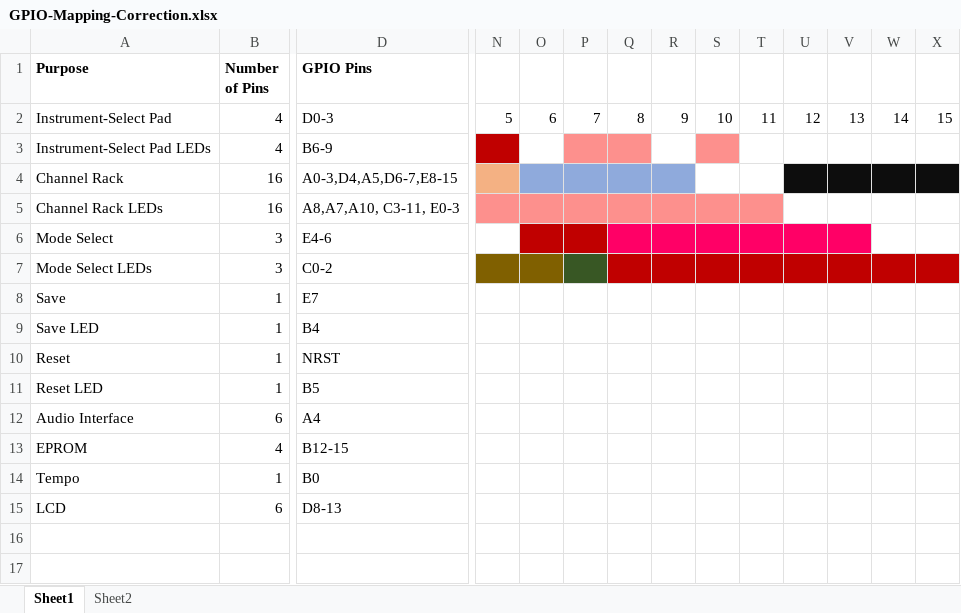
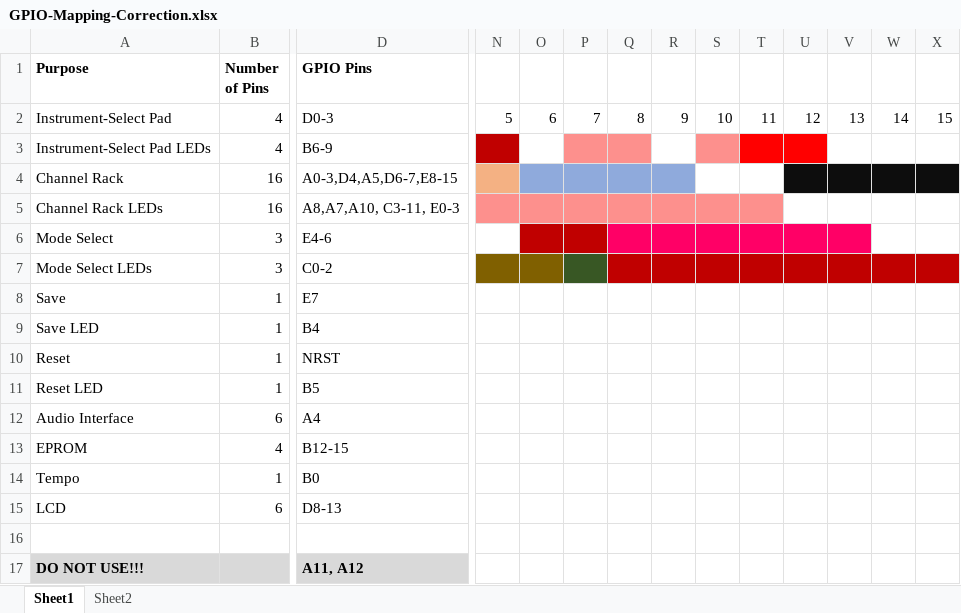
Before and after one commit to tino1b2be/ST080, an Excel workbook: Docs/GPIO-Mapping-Correction.xlsx, sheet Sheet1, drawn as a sheet; only a part is shown, gaps mark what is left out; values as stored, in another font and other column widths than the file's, no borders; rows hold the shown columns only; the diff names each change by its address in the sheet, - before the commit and + after, or states it on an @@ line.

Commit message:
Updated changed LED pins
changed pin mappings in the set up funciton

```diff
--- a/Docs/GPIO-Mapping-Correction.xlsx (sheet Sheet1)
+++ b/Docs/GPIO-Mapping-Correction.xlsx (sheet Sheet1)
-T3:U3 fill: none
+T3:U3 fill: #FF0000
+row 16: (empty)
+row 17: DO NOT USE!!! |  | A11, A12
```
Also changed, not shown: 5 other files.
